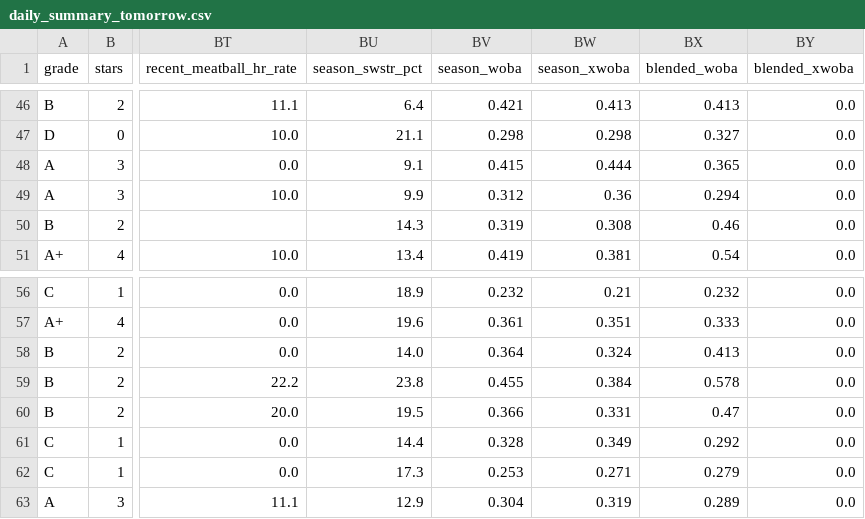
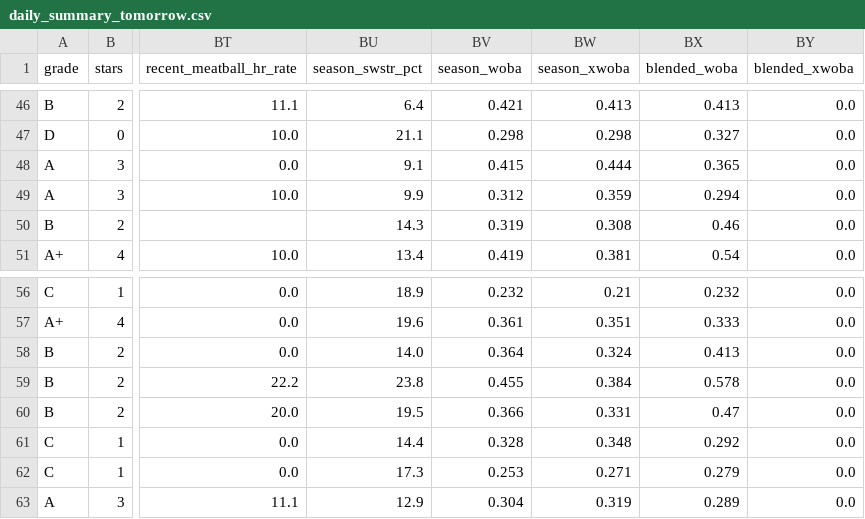
Before and after one commit to prsm-labs/going-yard, a CSV file: public/data/daily_summary_tomorrow.csv, drawn as a sheet; only a part is shown, gaps mark what is left out; the diff covers the shown part only; the diff names each change by its address in the sheet, - before the commit and + after, or states it on an @@ line.

```diff
--- a/public/data/daily_summary_tomorrow.csv
+++ b/public/data/daily_summary_tomorrow.csv
-BW49 (season_xwoba): 0.36
+BW49 (season_xwoba): 0.359
-BW61 (season_xwoba): 0.349
+BW61 (season_xwoba): 0.348
```
Also changed, not shown: 104 edited cells elsewhere in this file, public/data/daily_summary.csv, 13 other files.
